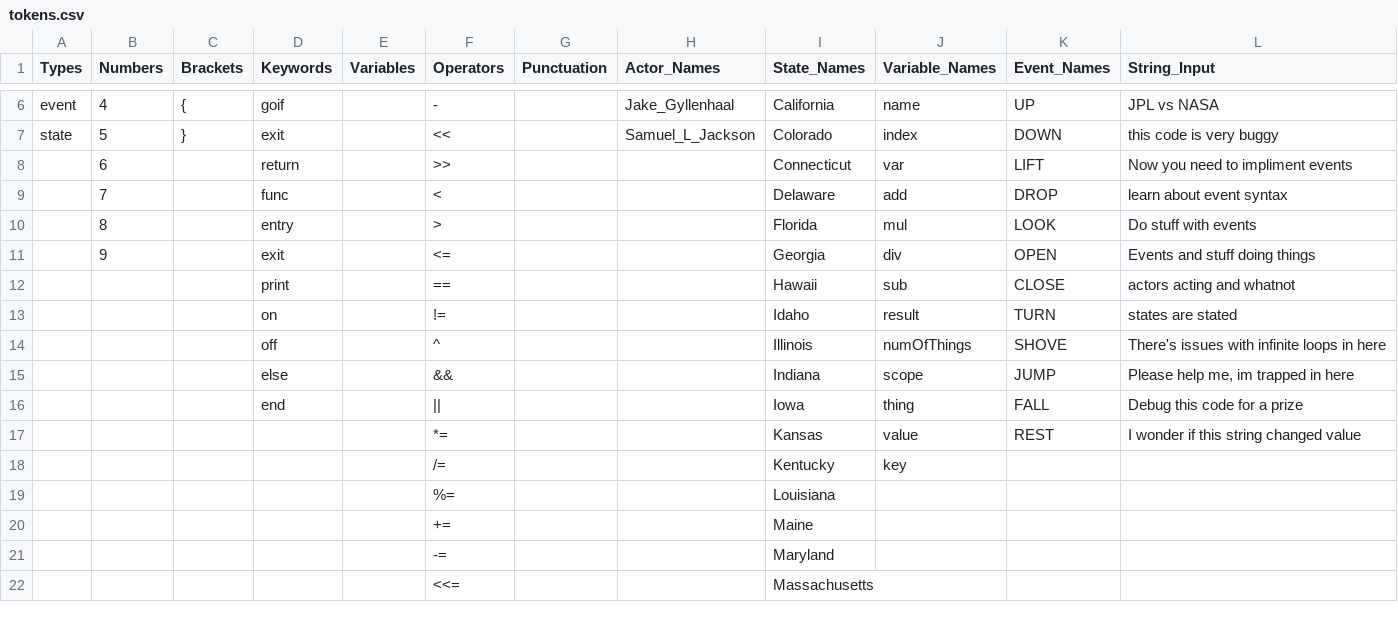
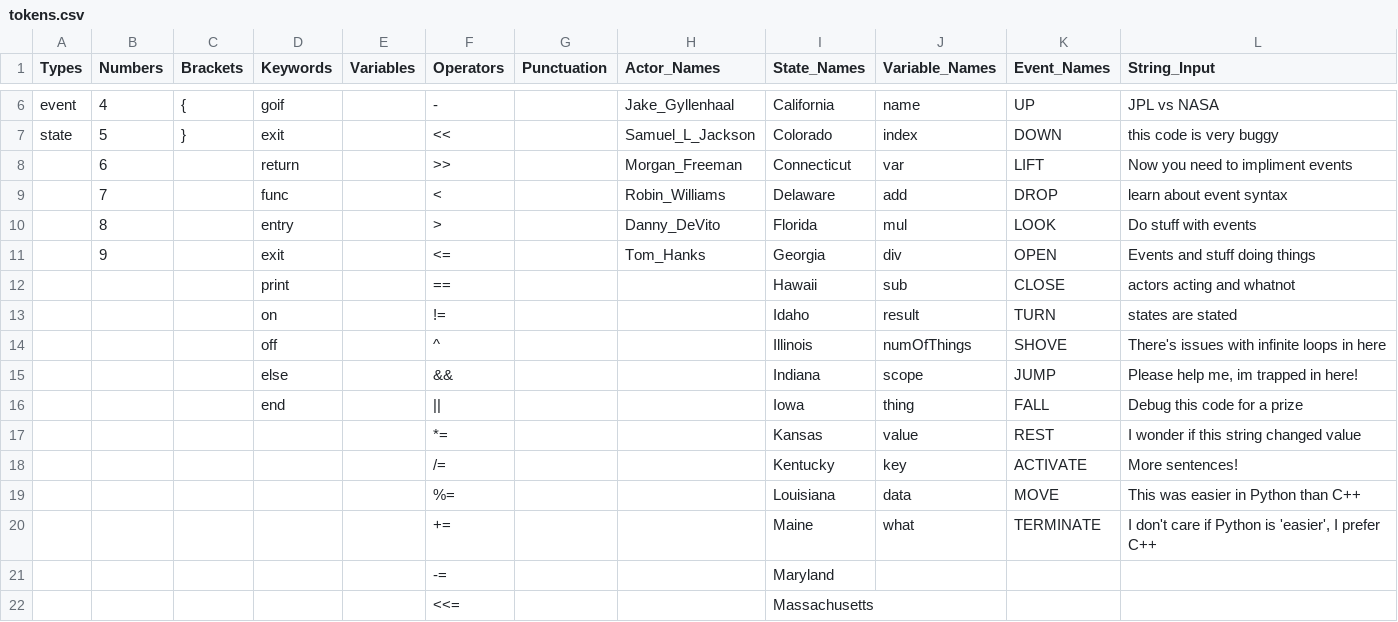
Before and after one commit to sssiv/ARCS, a CSV file: Code/State_Machine_Testing/tokens.csv, drawn as a sheet; only a part is shown, gaps mark what is left out.

```diff
--- a/Code/State_Machine_Testing/tokens.csv
+++ b/Code/State_Machine_Testing/tokens.csv
@@ -7,6 +7,6 @@ event,4,{,goif,,-,,Jake_Gyllenhaal,California,name,UP,JPL vs NASA
 state,5,},exit,,<<,,Samuel_L_Jackson,Colorado,index,DOWN,this code is very buggy
-,6,,return,,>>,,,Connecticut,var,LIFT,Now you need to impliment events
-,7,,func,,<,,,Delaware,add,DROP,learn about event syntax
-,8,,entry,,>,,,Florida,mul,LOOK,Do stuff with events
-,9,,exit,,<=,,,Georgia,div,OPEN,Events and stuff doing things
+,6,,return,,>>,,Morgan_Freeman,Connecticut,var,LIFT,Now you need to impliment events
+,7,,func,,<,,Robin_Williams,Delaware,add,DROP,learn about event syntax
+,8,,entry,,>,,Danny_DeVito,Florida,mul,LOOK,Do stuff with events
+,9,,exit,,<=,,Tom_Hanks,Georgia,div,OPEN,Events and stuff doing things
 ,,,print,,==,,,Hawaii,sub,CLOSE,actors acting and whatnot
@@ -14,8 +14,8 @@ state,5,},exit,,<<,,Samuel_L_Jackson,Colorado,index,DOWN,this code is very buggy
 ,,,off,,^,,,Illinois,numOfThings,SHOVE,There's issues with infinite loops in here
-,,,else,,&&,,,Indiana,scope,JUMP,"Please help me, im trapped in here"
+,,,else,,&&,,,Indiana,scope,JUMP,"Please help me, im trapped in here!"
 ,,,end,,||,,,Iowa,thing,FALL,Debug this code for a prize
 ,,,,,*=,,,Kansas,value,REST,I wonder if this string changed value
-,,,,,/=,,,Kentucky,key,,
-,,,,, %=,,,Louisiana,,,
-,,,,,+=,,,Maine,,,
+,,,,,/=,,,Kentucky,key,ACTIVATE,More sentences!
+,,,,, %=,,,Louisiana,data,MOVE,This was easier in Python than C++
+,,,,,+=,,,Maine,what,TERMINATE,"I don't care if Python is 'easier', I prefer C++"
 ,,,,, -=,,,Maryland,,,
```
Also changed, not shown: 14 other files.
